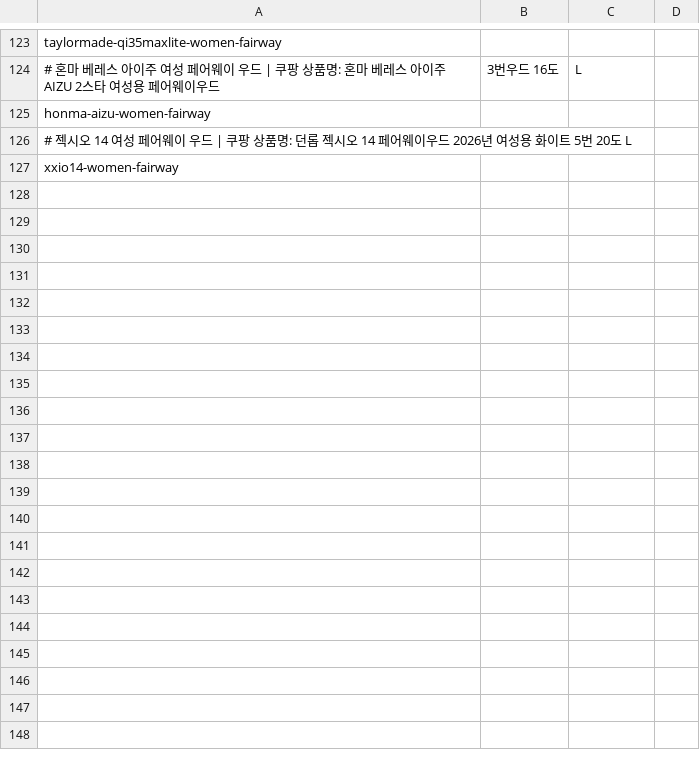
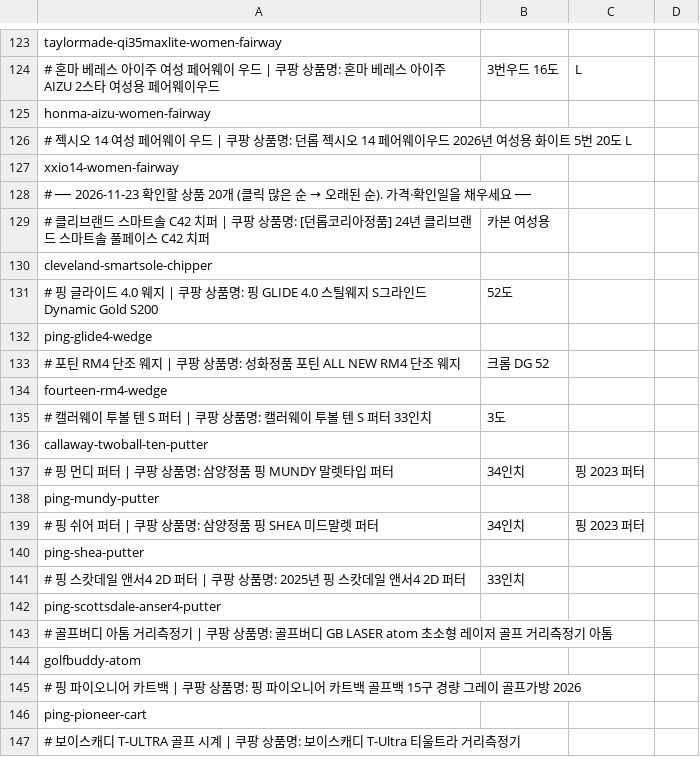
Before and after one commit to unclepony/golf-price, a CSV file: prices.csv, drawn as a sheet; only a part is shown, gaps mark what is left out; the diff covers the shown part only.

```diff
--- a/prices.csv
+++ b/prices.csv
@@ -127 +127,21 @@ honma-aizu-women-fairway,,
 xxio14-women-fairway,,
+# ── 2026-11-23 확인할 상품 20개 (클릭 많은 순 → 오래된 순). 가격·확인일을 채우세요 ──
+# 클리브랜드 스마트솔 C42 치퍼 | 쿠팡 상품명: [던롭코리아정품] 24년 클리브랜드 스마트솔 풀페이스 C42 치퍼, 카본 여성용
+cleveland-smartsole-chipper,,
+# 핑 글라이드 4.0 웨지 | 쿠팡 상품명: 핑 GLIDE 4.0 스틸웨지 S그라인드 Dynamic Gold S200, 52도
+ping-glide4-wedge,,
+# 포틴 RM4 단조 웨지 | 쿠팡 상품명: 성화정품 포틴 ALL NEW RM4 단조 웨지, 크롬 DG 52
+fourteen-rm4-wedge,,
+# 캘러웨이 투볼 텐 S 퍼터 | 쿠팡 상품명: 캘러웨이 투볼 텐 S 퍼터 33인치, 3도
+callaway-twoball-ten-putter,,
+# 핑 먼디 퍼터 | 쿠팡 상품명: 삼양정품 핑 MUNDY 말렛타입 퍼터, 34인치, 핑 2023 퍼터
+ping-mundy-putter,,
+# 핑 쉬어 퍼터 | 쿠팡 상품명: 삼양정품 핑 SHEA 미드말렛 퍼터, 34인치, 핑 2023 퍼터
+ping-shea-putter,,
+# 핑 스캇데일 앤서4 2D 퍼터 | 쿠팡 상품명: 2025년 핑 스캇데일 앤서4 2D 퍼터, 33인치
+ping-scottsdale-anser4-putter,,
+# 골프버디 아톰 거리측정기 | 쿠팡 상품명: 골프버디 GB LASER atom 초소형 레이저 골프 거리측정기 아톰
+golfbuddy-atom,,
+# 핑 파이오니어 카트백 | 쿠팡 상품명: 핑 파이오니어 카트백 골프백 15구 경량 그레이 골프가방 2026
+ping-pioneer-cart,,
+# 보이스캐디 T-ULTRA 골프 시계 | 쿠팡 상품명: 보이스캐디 T-Ultra 티울트라 거리측정기
```
Also changed, not shown: 21 added rows elsewhere in this file, 4 other files.
